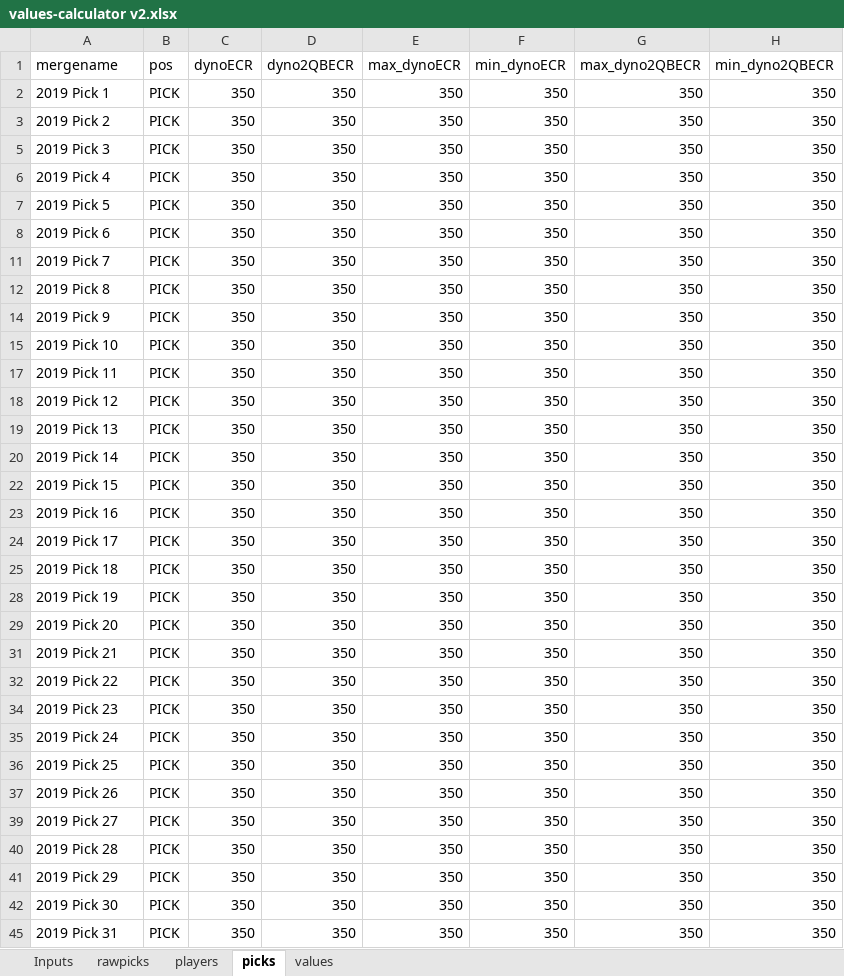
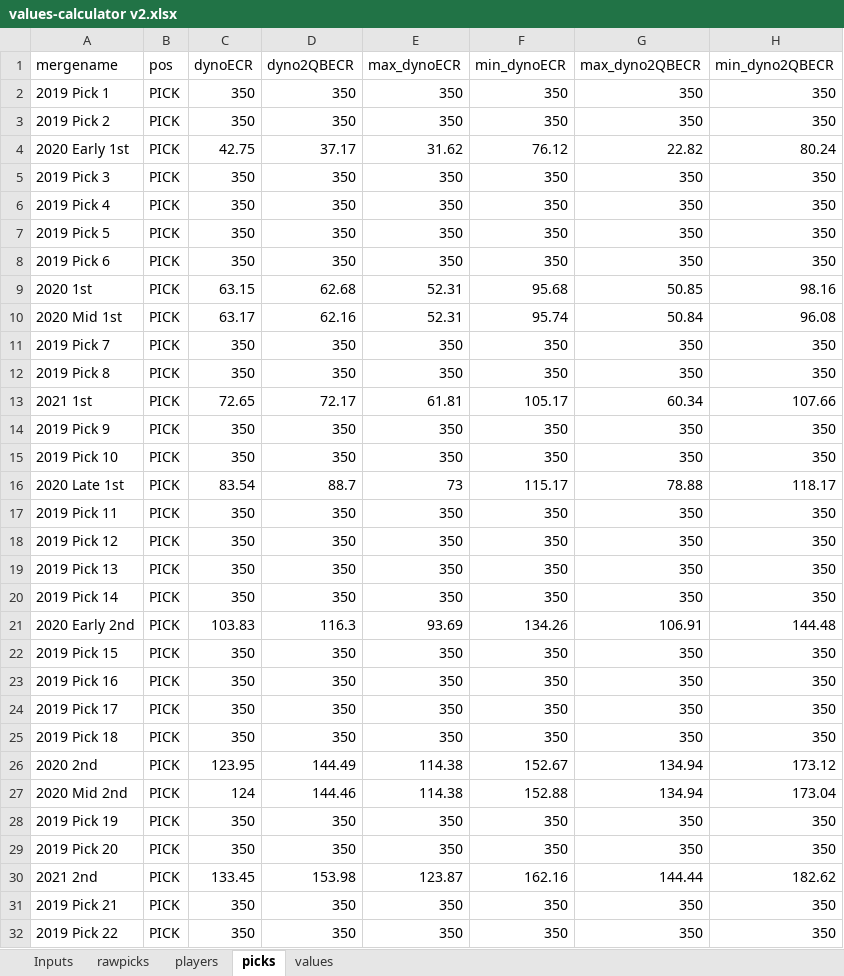
Before and after one commit to dynastyprocess/data, an Excel workbook: files/workbooks/values-calculator v2.xlsx, sheet picks, drawn as a sheet; only a part is shown; the shorter side is filled out with more unchanged rows; values as stored, in another font and other column widths than the file's, no borders; table styles not drawn; the diff covers the shown part only; the diff names each change by its address in the sheet, - before the commit and + after, or states it on an @@ line.

Commit message:
valueupdate

```diff
--- a/files/workbooks/values-calculator v2.xlsx (sheet picks)
+++ b/files/workbooks/values-calculator v2.xlsx (sheet picks)
@@ row 4 unhidden: 2020 Early 1st | PICK | 42.75 | 37.17 | 31.62 | 76.12 | 22.82 | 80.24 @@
@@ row 9 unhidden: 2020 1st | PICK | 63.15 | 62.68 | 52.31 | 95.68 | 50.85 | 98.16 @@
@@ row 10 unhidden: 2020 Mid 1st | PICK | 63.17 | 62.16 | 52.31 | 95.74 | 50.84 | 96.08 @@
@@ row 13 unhidden: 2021 1st | PICK | 72.65 | 72.17 | 61.81 | 105.17 | 60.34 | 107.66 @@
@@ row 16 unhidden: 2020 Late 1st | PICK | 83.54 | 88.7 | 73 | 115.17 | 78.88 | 118.17 @@
@@ row 21 unhidden: 2020 Early 2nd | PICK | 103.83 | 116.3 | 93.69 | 134.26 | 106.91 | 144.48 @@
@@ row 26 unhidden: 2020 2nd | PICK | 123.95 | 144.49 | 114.38 | 152.67 | 134.94 | 173.12 @@
@@ row 27 unhidden: 2020 Mid 2nd | PICK | 124 | 144.46 | 114.38 | 152.88 | 134.94 | 173.04 @@
@@ row 30 unhidden: 2021 2nd | PICK | 133.45 | 153.98 | 123.87 | 162.16 | 144.44 | 182.62 @@
```
Also changed, not shown: 11 hidden or unhidden rows elsewhere in this sheet, 1 other file.
